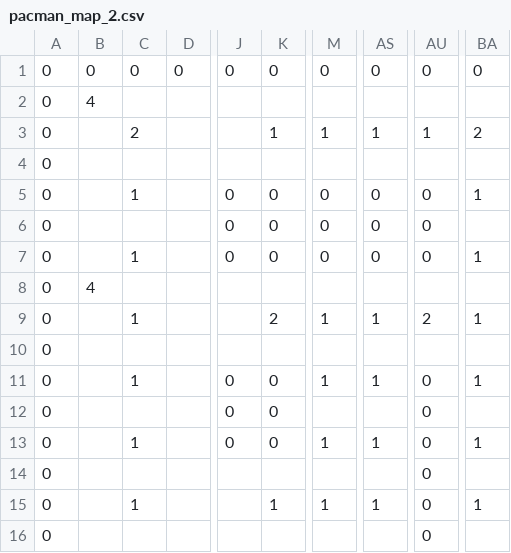
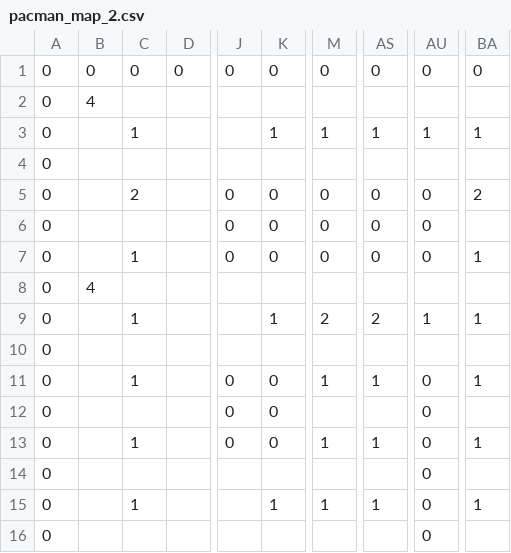
Before and after one commit to Halcyon905/pacman_ssd, a CSV file: src/mapLayout/pacman_map_2.csv, drawn as a sheet; only a part is shown, gaps mark what is left out; the diff names each change by its address in the sheet, - before the commit and + after, or states it on an @@ line.

Commit message:
Fix map 2 power pellet location

```diff
--- a/src/mapLayout/pacman_map_2.csv
+++ b/src/mapLayout/pacman_map_2.csv
-C3: 2
+C3: 1
-BA3: 2
+BA3: 1
-C5: 1
+C5: 2
-BA5: 1
+BA5: 2
-K9: 2
+K9: 1
-M9: 1
+M9: 2
-AS9: 1
+AS9: 2
-AU9: 2
+AU9: 1
```
